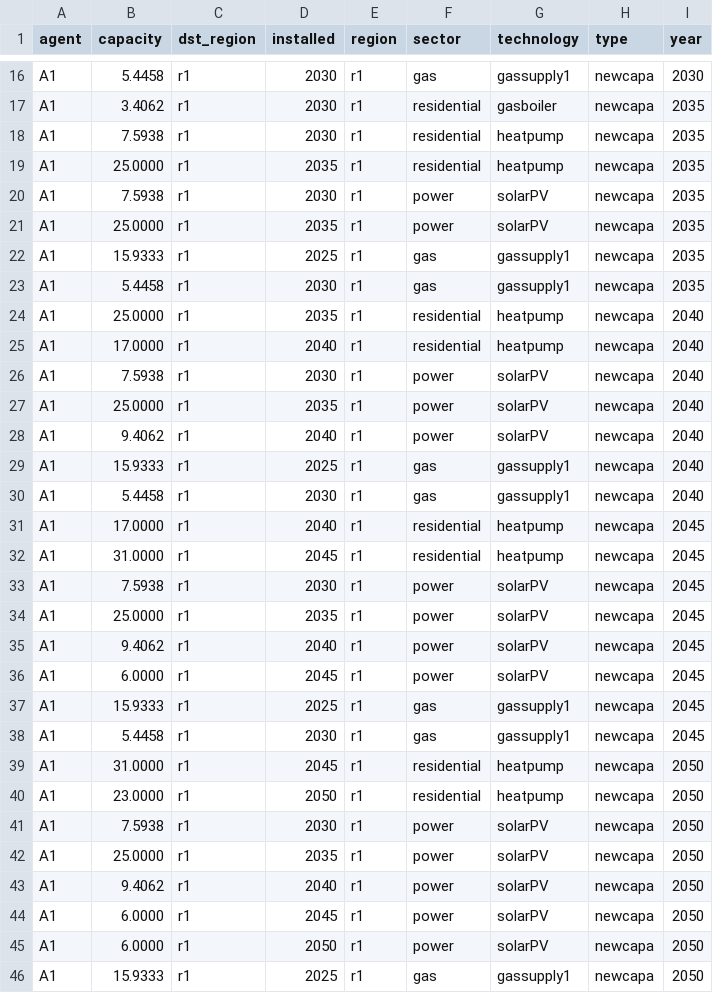
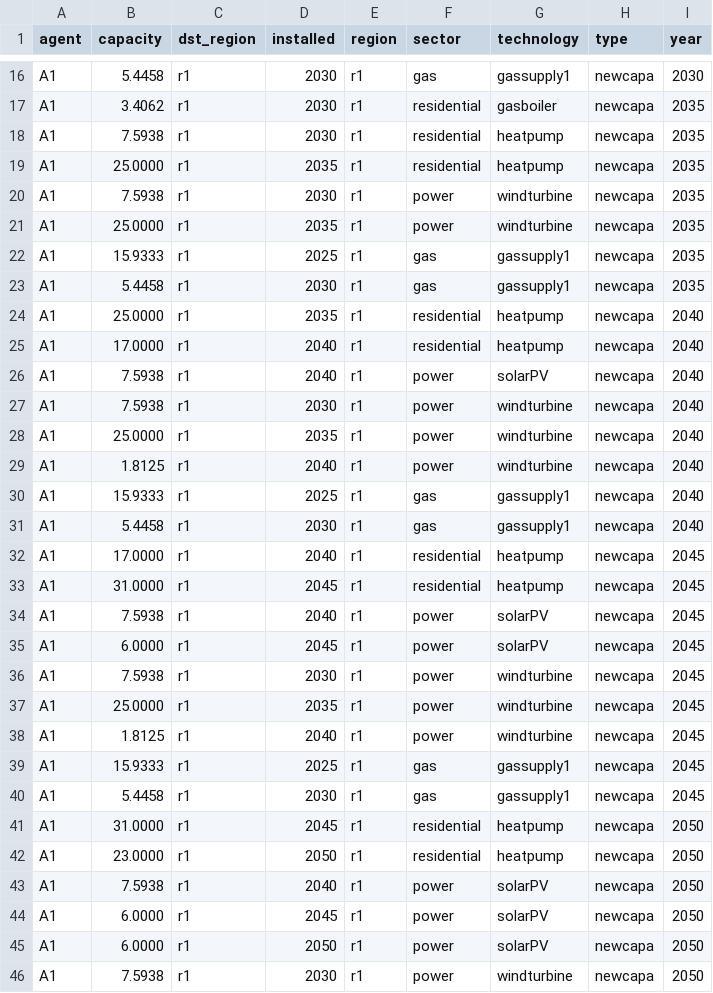
Before and after one commit to EnergySystemsModellingLab/MUSE_OS, a CSV file: docs/tutorial-code/add-new-technology/2-scenario/Results/MCACapacity.csv, drawn as a sheet; only a part is shown, gaps mark what is left out; the shorter side is filled out with more unchanged rows; the diff covers the shown part only.

Commit message:
Update tutorial model

```diff
--- a/docs/tutorial-code/add-new-technology/2-scenario/Results/MCACapacity.csv
+++ b/docs/tutorial-code/add-new-technology/2-scenario/Results/MCACapacity.csv
@@ -19,4 +19,4 @@ A1,7.5938,r1,2030,r1,residential,heatpump,newcapa,2035
 A1,25.0000,r1,2035,r1,residential,heatpump,newcapa,2035
-A1,7.5938,r1,2030,r1,power,solarPV,newcapa,2035
-A1,25.0000,r1,2035,r1,power,solarPV,newcapa,2035
+A1,7.5938,r1,2030,r1,power,windturbine,newcapa,2035
+A1,25.0000,r1,2035,r1,power,windturbine,newcapa,2035
 A1,15.9333,r1,2025,r1,gas,gassupply1,newcapa,2035
@@ -25,5 +25,6 @@ A1,25.0000,r1,2035,r1,residential,heatpump,newcapa,2040
 A1,17.0000,r1,2040,r1,residential,heatpump,newcapa,2040
-A1,7.5938,r1,2030,r1,power,solarPV,newcapa,2040
-A1,25.0000,r1,2035,r1,power,solarPV,newcapa,2040
-A1,9.4062,r1,2040,r1,power,solarPV,newcapa,2040
+A1,7.5938,r1,2040,r1,power,solarPV,newcapa,2040
+A1,7.5938,r1,2030,r1,power,windturbine,newcapa,2040
+A1,25.0000,r1,2035,r1,power,windturbine,newcapa,2040
+A1,1.8125,r1,2040,r1,power,windturbine,newcapa,2040
 A1,15.9333,r1,2025,r1,gas,gassupply1,newcapa,2040
@@ -32,6 +33,7 @@ A1,17.0000,r1,2040,r1,residential,heatpump,newcapa,2045
 A1,31.0000,r1,2045,r1,residential,heatpump,newcapa,2045
-A1,7.5938,r1,2030,r1,power,solarPV,newcapa,2045
-A1,25.0000,r1,2035,r1,power,solarPV,newcapa,2045
-A1,9.4062,r1,2040,r1,power,solarPV,newcapa,2045
+A1,7.5938,r1,2040,r1,power,solarPV,newcapa,2045
 A1,6.0000,r1,2045,r1,power,solarPV,newcapa,2045
+A1,7.5938,r1,2030,r1,power,windturbine,newcapa,2045
+A1,25.0000,r1,2035,r1,power,windturbine,newcapa,2045
+A1,1.8125,r1,2040,r1,power,windturbine,newcapa,2045
 A1,15.9333,r1,2025,r1,gas,gassupply1,newcapa,2045
@@ -40,6 +42,5 @@ A1,31.0000,r1,2045,r1,residential,heatpump,newcapa,2050
 A1,23.0000,r1,2050,r1,residential,heatpump,newcapa,2050
-A1,7.5938,r1,2030,r1,power,solarPV,newcapa,2050
-A1,25.0000,r1,2035,r1,power,solarPV,newcapa,2050
-A1,9.4062,r1,2040,r1,power,solarPV,newcapa,2050
+A1,7.5938,r1,2040,r1,power,solarPV,newcapa,2050
 A1,6.0000,r1,2045,r1,power,solarPV,newcapa,2050
 A1,6.0000,r1,2050,r1,power,solarPV,newcapa,2050
+A1,7.5938,r1,2030,r1,power,windturbine,newcapa,2050
```
Also changed, not shown: 2 added rows and 1 edited cell elsewhere in this file, docs/tutorial-code/add-new-technology/2-scenario/Results/MCAPrices.csv, 2 other files.
